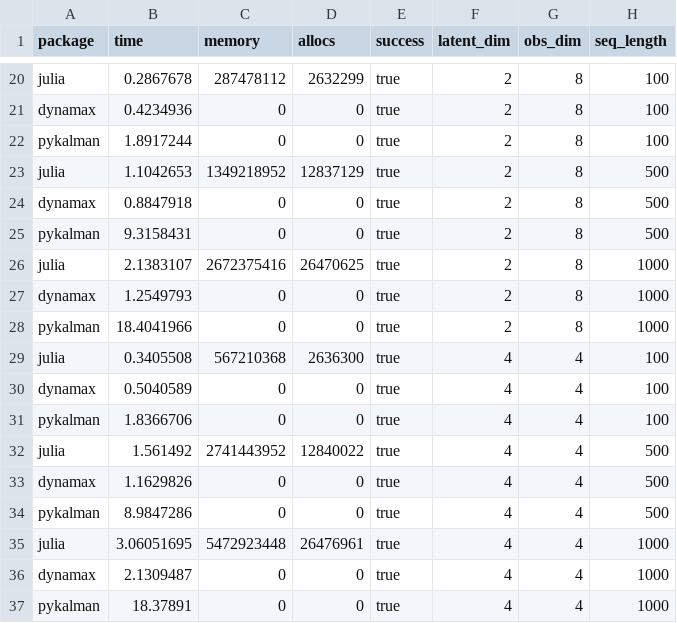
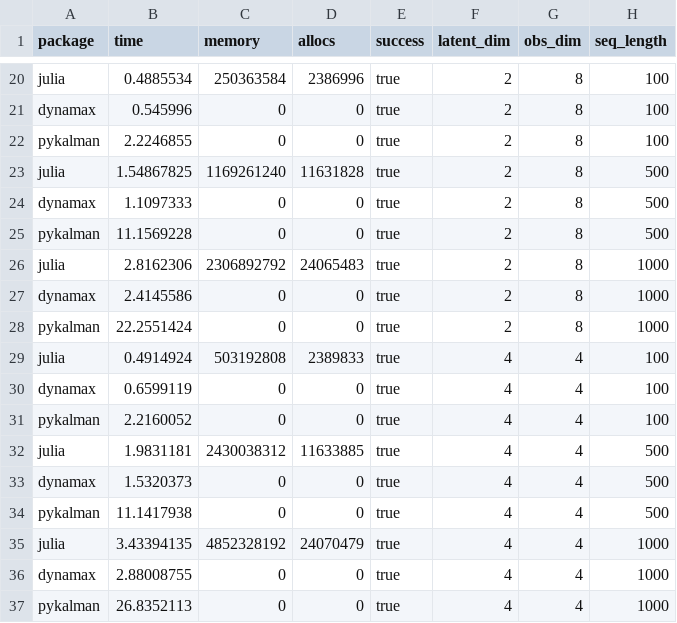
Before and after one commit to depasquale-lab/StateSpaceDynamics.jl, a CSV file: benchmarking/lds_benchmark_results_no_elbo.csv, drawn as a sheet; only a part is shown, gaps mark what is left out; the diff covers the shown part only; the diff names each change by its address in the sheet, - before the commit and + after, or states it on an @@ line.

```diff
--- a/benchmarking/lds_benchmark_results_no_elbo.csv
+++ b/benchmarking/lds_benchmark_results_no_elbo.csv
-B20 (time): 0.2867678
+B20 (time): 0.4885534
-C20 (memory): 287478112
+C20 (memory): 250363584
-D20 (allocs): 2632299
+D20 (allocs): 2386996
-B21 (time): 0.4234936
+B21 (time): 0.545996
-B22 (time): 1.8917244
+B22 (time): 2.2246855
-B23 (time): 1.1042653
+B23 (time): 1.54867825
-C23 (memory): 1349218952
+C23 (memory): 1169261240
-D23 (allocs): 12837129
+D23 (allocs): 11631828
-B24 (time): 0.8847918
+B24 (time): 1.1097333
-B25 (time): 9.3158431
+B25 (time): 11.1569228
-B26 (time): 2.1383107
+B26 (time): 2.8162306
-C26 (memory): 2672375416
+C26 (memory): 2306892792
-D26 (allocs): 26470625
+D26 (allocs): 24065483
-B27 (time): 1.2549793
+B27 (time): 2.4145586
-B28 (time): 18.4041966
+B28 (time): 22.2551424
-B29 (time): 0.3405508
+B29 (time): 0.4914924
-C29 (memory): 567210368
+C29 (memory): 503192808
-D29 (allocs): 2636300
+D29 (allocs): 2389833
-B30 (time): 0.5040589
+B30 (time): 0.6599119
-B31 (time): 1.8366706
+B31 (time): 2.2160052
-B32 (time): 1.561492
+B32 (time): 1.9831181
-C32 (memory): 2741443952
+C32 (memory): 2430038312
-D32 (allocs): 12840022
+D32 (allocs): 11633885
-B33 (time): 1.1629826
+B33 (time): 1.5320373
-B34 (time): 8.9847286
+B34 (time): 11.1417938
-B35 (time): 3.06051695
+B35 (time): 3.43394135
-C35 (memory): 5472923448
+C35 (memory): 4852328192
-D35 (allocs): 26476961
+D35 (allocs): 24070479
-B36 (time): 2.1309487
+B36 (time): 2.88008755
-B37 (time): 18.37891
+B37 (time): 26.8352113
```
Also changed, not shown: 60 edited cells elsewhere in this file, 8 other files.
